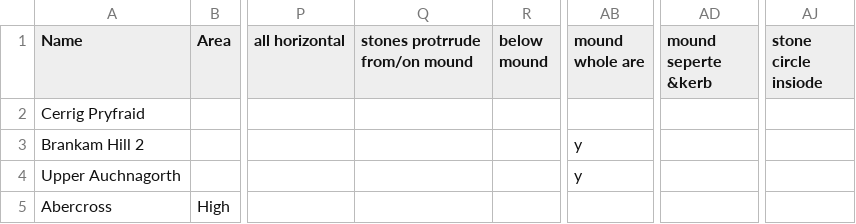
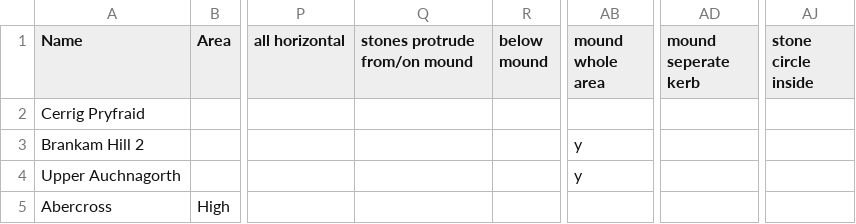
Before and after one commit to daveclare1/for-dad, a CSV file: monument-classes/data_clean.csv, drawn as a sheet; only a part is shown, gaps mark what is left out; the diff names each change by its address in the sheet, - before the commit and + after, or states it on an @@ line.

```diff
--- a/monument-classes/data_clean.csv
+++ b/monument-classes/data_clean.csv
-Q1: stones protrrude from/on mound
+Q1: stones protrude from/on mound
-AB1: mound whole are
+AB1: mound whole area
-AD1: mound seperte &kerb
+AD1: mound seperate kerb
-AJ1: stone circle insiode
+AJ1: stone circle inside
```
Also changed, not shown: 2 other files.
